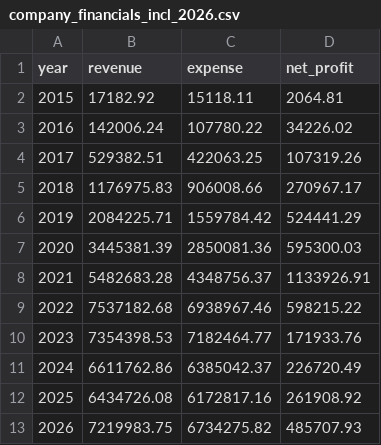
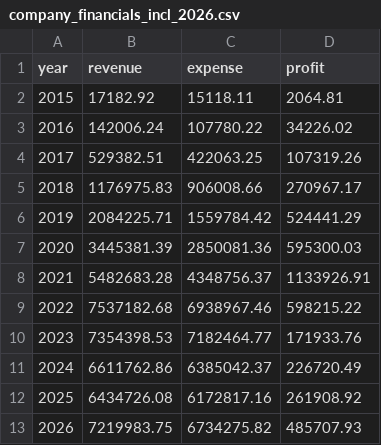
Before and after one commit to acstartup/mna-valuation-forecasting-analysis, a CSV file: data/processed/company_financials_incl_2026.csv, drawn as a sheet.

Commit message:
(fix): updated csv files from net_profit to profit

```diff
--- a/data/processed/company_financials_incl_2026.csv
+++ b/data/processed/company_financials_incl_2026.csv
@@ -1,2 +1,2 @@
-"year","revenue","expense","net_profit"
+"year","revenue","expense","profit"
 2015,"17182.92","15118.11","2064.81"
```
Also changed, not shown: data/processed/v_growth_kpis.csv, data/processed/v_profitability_kpis.csv, 1 other file.
